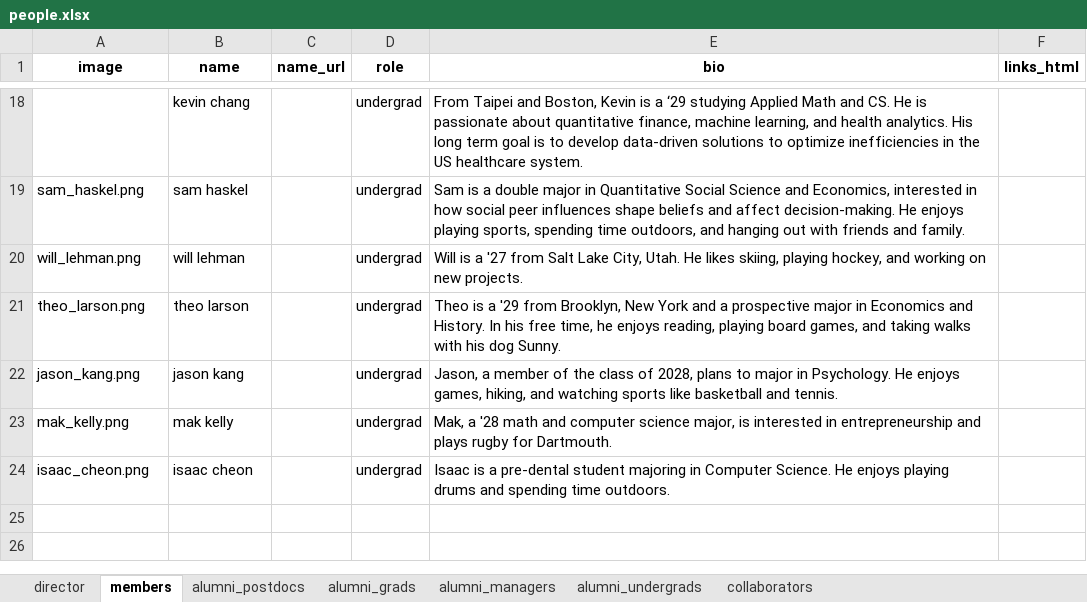
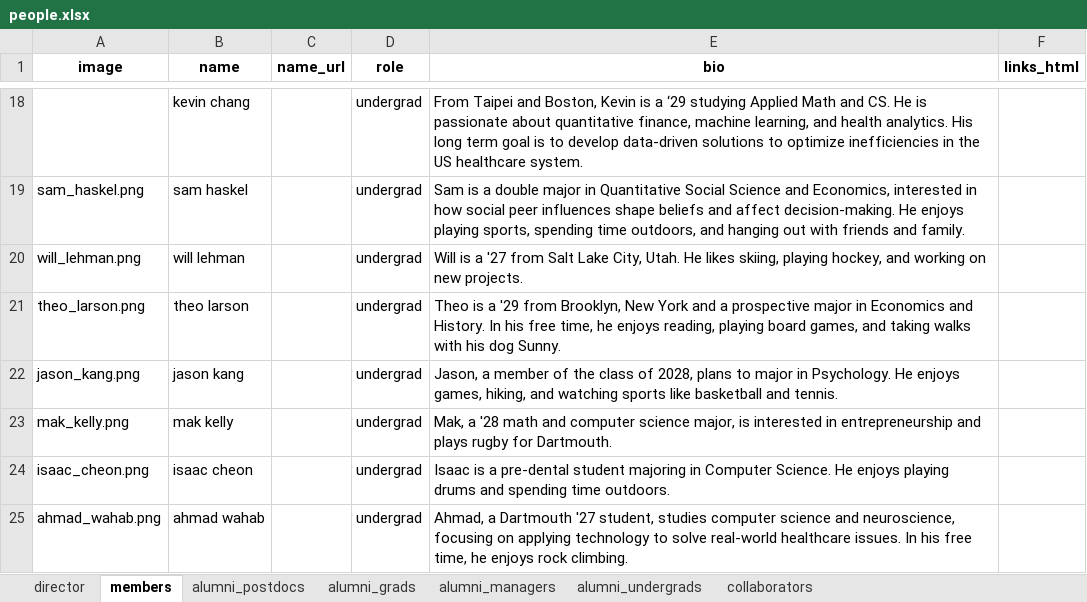
Before and after one commit to ContextLab/contextlab.github.io, an Excel workbook: data/people.xlsx, sheet members, drawn as a sheet; only a part is shown, gaps mark what is left out; values as stored, in another font and other column widths than the file's, no borders; the diff names each change by its address in the sheet, - before the commit and + after, or states it on an @@ line.

```diff
--- a/data/people.xlsx (sheet members)
+++ b/data/people.xlsx (sheet members)
+row 25: ahmad_wahab.png | ahmad wahab |  | undergrad | Ahmad, a Dartmouth '27 student, studies computer science and neuroscience, focusing on applying technology to solve real-world healthcare issues. In his free time, he enjoys rock climbing.
```
Also changed, not shown: 5 other files.
